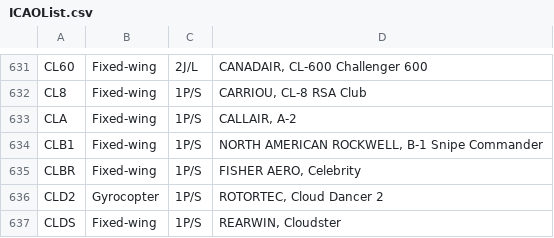
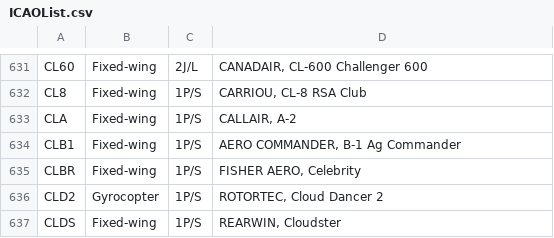
Before and after one commit to rikgale/ICAOList, a CSV file: ICAOList.csv, drawn as a sheet; only a part is shown, gaps mark what is left out.

Commit message:
Update ICAOList.csv
CLB1 desc. updated to AERO COMMANDER	B-1 Ag Commander

```diff
--- a/ICAOList.csv
+++ b/ICAOList.csv
@@ -633,3 +633,3 @@ CL8,Fixed-wing,1P/S,"CARRIOU, CL-8 RSA Club"
 CLA,Fixed-wing,1P/S,"CALLAIR, A-2"
-CLB1,Fixed-wing,1P/S,"NORTH AMERICAN ROCKWELL, B-1 Snipe Commander"
+CLB1,Fixed-wing,1P/S,"AERO COMMANDER, B-1 Ag Commander"
 CLBR,Fixed-wing,1P/S,"FISHER AERO, Celebrity"
```
